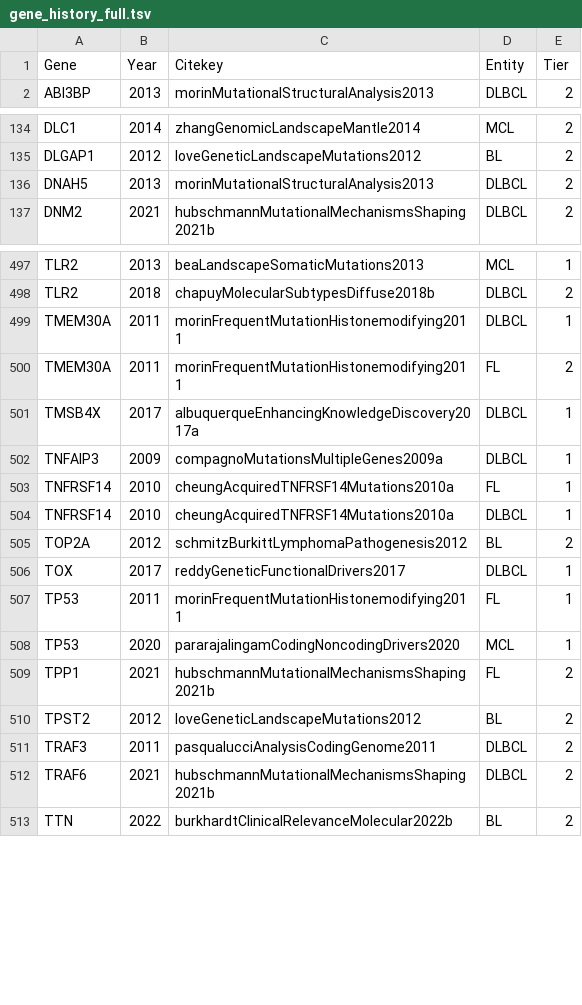
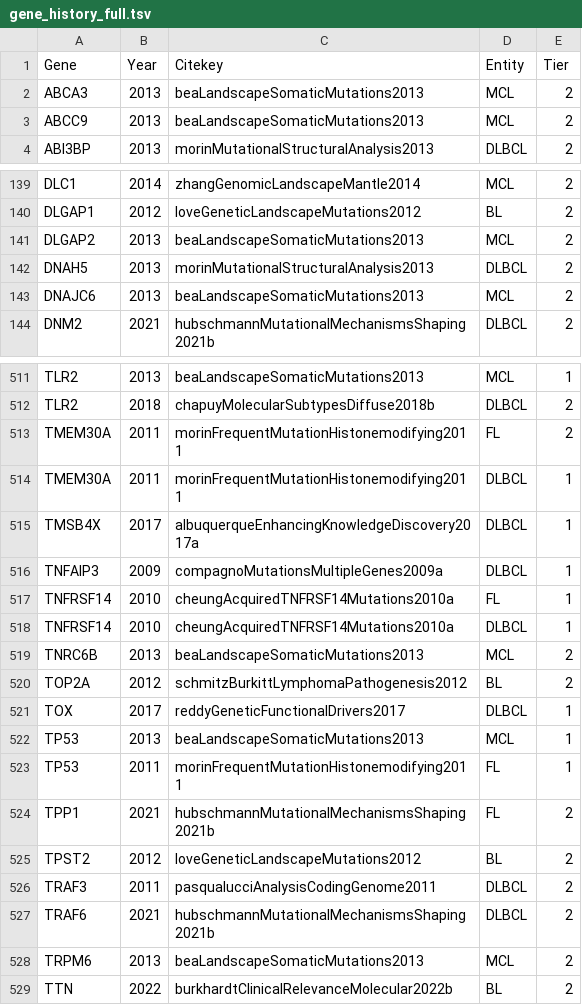
Before and after one commit to morinlab/LLMPP, a TSV file: resources/curated/gene_history_full.tsv, drawn as a sheet; only a part is shown, gaps mark what is left out; the diff covers the shown part only.

```diff
--- a/resources/curated/gene_history_full.tsv
+++ b/resources/curated/gene_history_full.tsv
@@ -1,2 +1,4 @@
 Gene	Year	Citekey	Entity	Tier
+ABCA3	2013	beaLandscapeSomaticMutations2013	MCL	2
+ABCC9	2013	beaLandscapeSomaticMutations2013	MCL	2
 ABI3BP	2013	morinMutationalStructuralAnalysis2013	DLBCL	2
@@ -135,3 +140,5 @@ DLC1	2014	zhangGenomicLandscapeMantle2014	MCL	2
 DLGAP1	2012	loveGeneticLandscapeMutations2012	BL	2
+DLGAP2	2013	beaLandscapeSomaticMutations2013	MCL	2
 DNAH5	2013	morinMutationalStructuralAnalysis2013	DLBCL	2
+DNAJC6	2013	beaLandscapeSomaticMutations2013	MCL	2
 DNM2	2021	hubschmannMutationalMechanismsShaping2021b	DLBCL	2
@@ -498,4 +512,4 @@ TLR2	2013	beaLandscapeSomaticMutations2013	MCL	1
 TLR2	2018	chapuyMolecularSubtypesDiffuse2018b	DLBCL	2
+TMEM30A	2011	morinFrequentMutationHistonemodifying2011	FL	2
 TMEM30A	2011	morinFrequentMutationHistonemodifying2011	DLBCL	1
-TMEM30A	2011	morinFrequentMutationHistonemodifying2011	FL	2
 TMSB4X	2017	albuquerqueEnhancingKnowledgeDiscovery2017a	DLBCL	1
@@ -504,6 +518,7 @@ TNFRSF14	2010	cheungAcquiredTNFRSF14Mutations2010a	FL	1
 TNFRSF14	2010	cheungAcquiredTNFRSF14Mutations2010a	DLBCL	1
+TNRC6B	2013	beaLandscapeSomaticMutations2013	MCL	2
 TOP2A	2012	schmitzBurkittLymphomaPathogenesis2012	BL	2
 TOX	2017	reddyGeneticFunctionalDrivers2017	DLBCL	1
+TP53	2013	beaLandscapeSomaticMutations2013	MCL	1
 TP53	2011	morinFrequentMutationHistonemodifying2011	FL	1
-TP53	2020	pararajalingamCodingNoncodingDrivers2020	MCL	1
 TPP1	2021	hubschmannMutationalMechanismsShaping2021b	FL	2
@@ -512,2 +527,3 @@ TRAF3	2011	pasqualucciAnalysisCodingGenome2011	DLBCL	2
 TRAF6	2021	hubschmannMutationalMechanismsShaping2021b	DLBCL	2
+TRPM6	2013	beaLandscapeSomaticMutations2013	MCL	2
 TTN	2022	burkhardtClinicalRelevanceMolecular2022b	BL	2
```
Also changed, not shown: 10 added rows, 43 moved rows and 2 edited cells elsewhere in this file, resources/curated/dlbcl_genes_with_mutation_frequencies.tsv, resources/curated/fl_genes.tsv, 3 other files.
